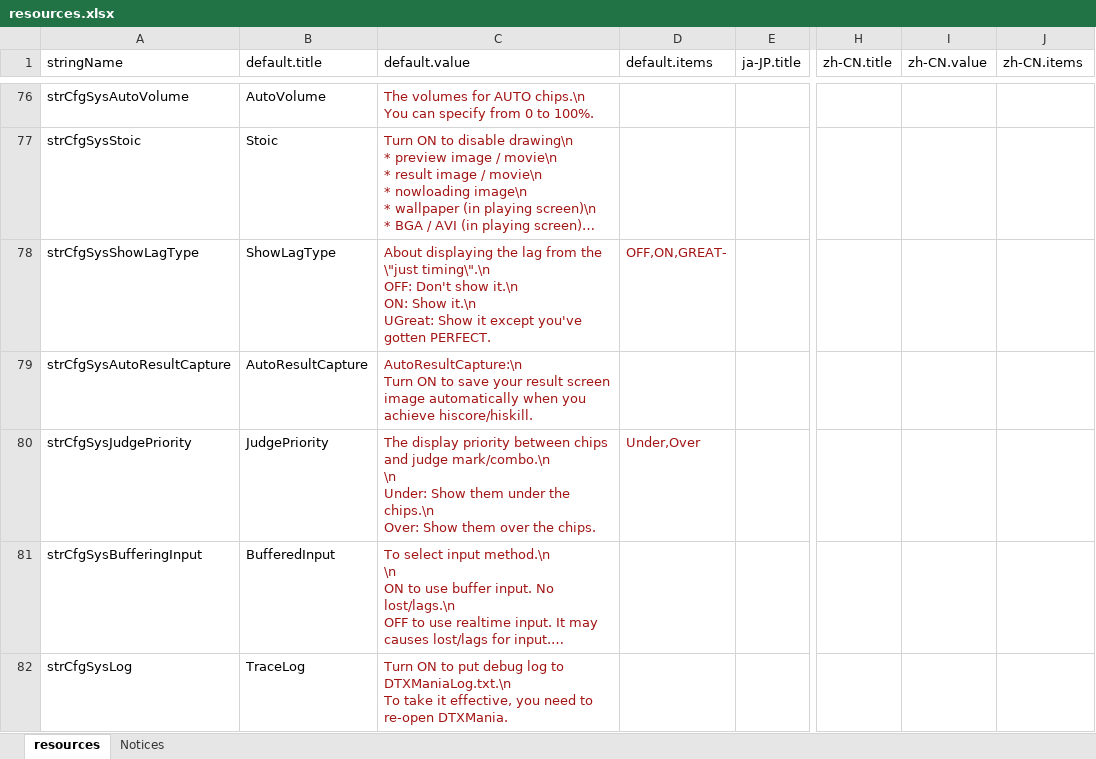
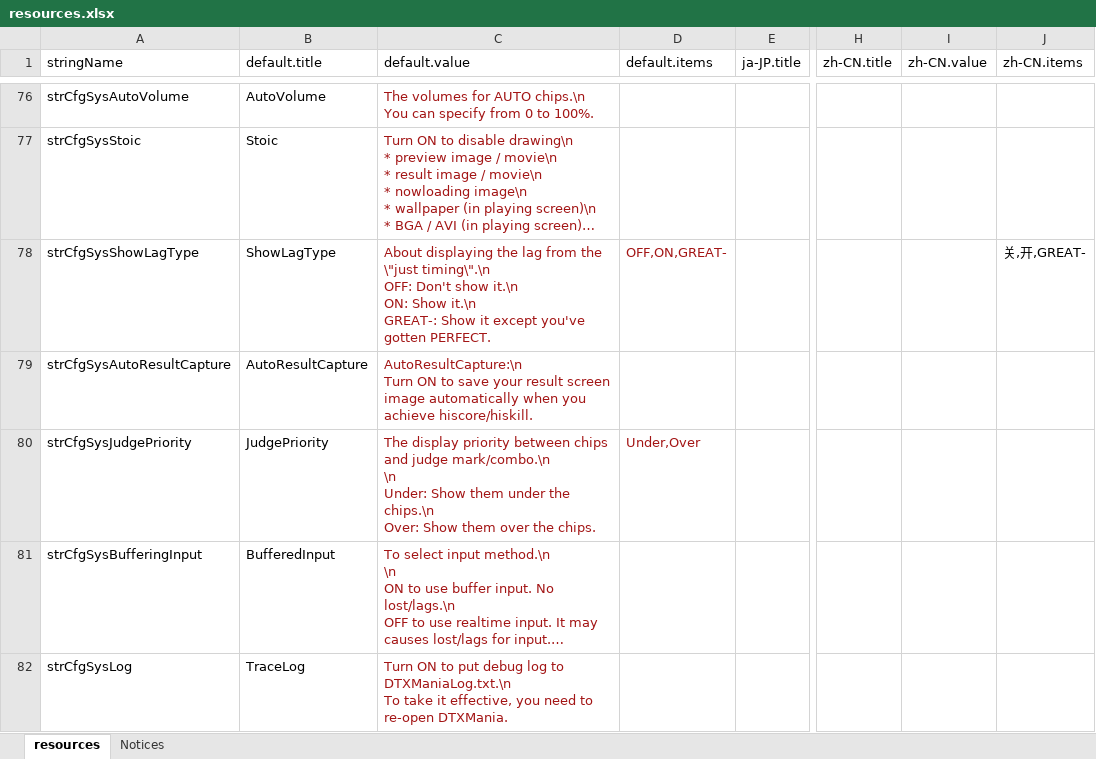
Before and after one commit to hugetiny/DTXMania, an Excel workbook: RuntimeResources/System/resources.xlsx, sheet resources, drawn as a sheet; only a part is shown, gaps mark what is left out; long unchanged cells end in …; values as stored, in another font and other column widths than the file's, no borders; ↵ is a line break in a cell; the diff covers the shown part only; the diff names each change by its address in the sheet, - before the commit and + after, or states it on an @@ line.

```diff
--- a/RuntimeResources/System/resources.xlsx (sheet resources)
+++ b/RuntimeResources/System/resources.xlsx (sheet resources)
-C78 (default.value): …Show it.\n ↵ UGreat: Show it…
+C78 (default.value): …Show it.\n ↵ GREAT-: Show it…
-J78 (zh-CN.items): (empty)
+J78 (zh-CN.items): 关,开,GREAT-
```
Also changed, not shown: 7 edited cells elsewhere in this sheet, 3 other files.
